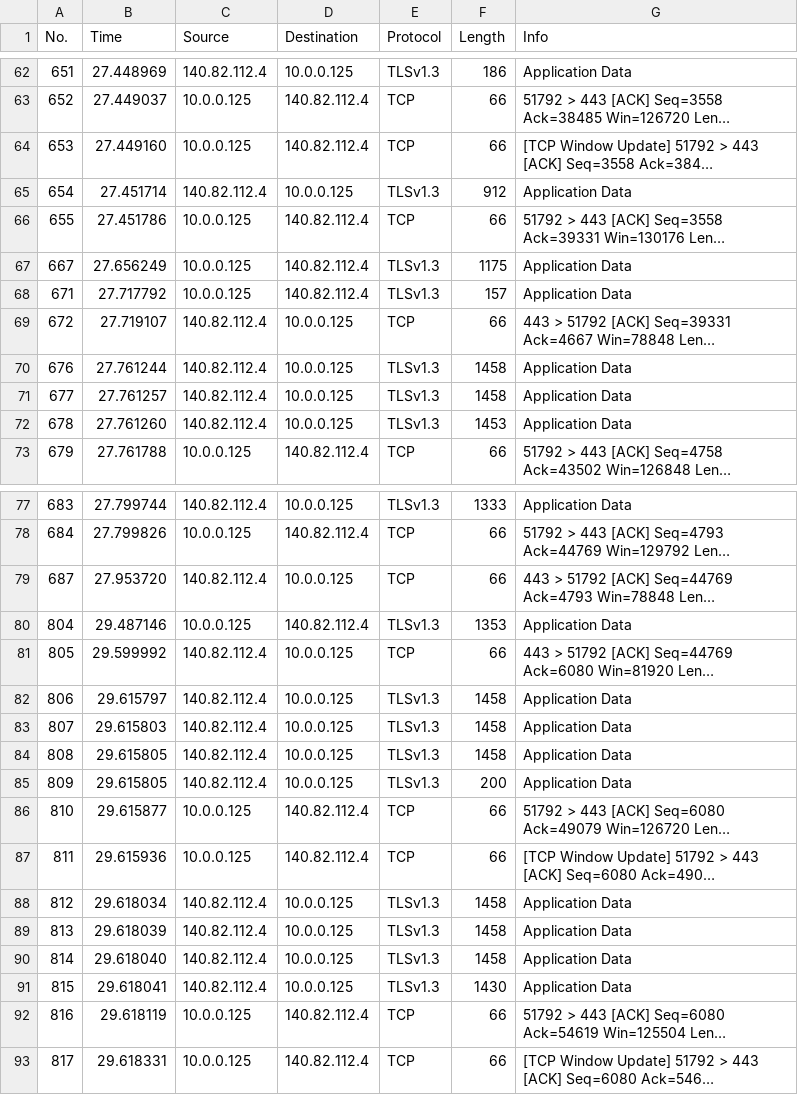
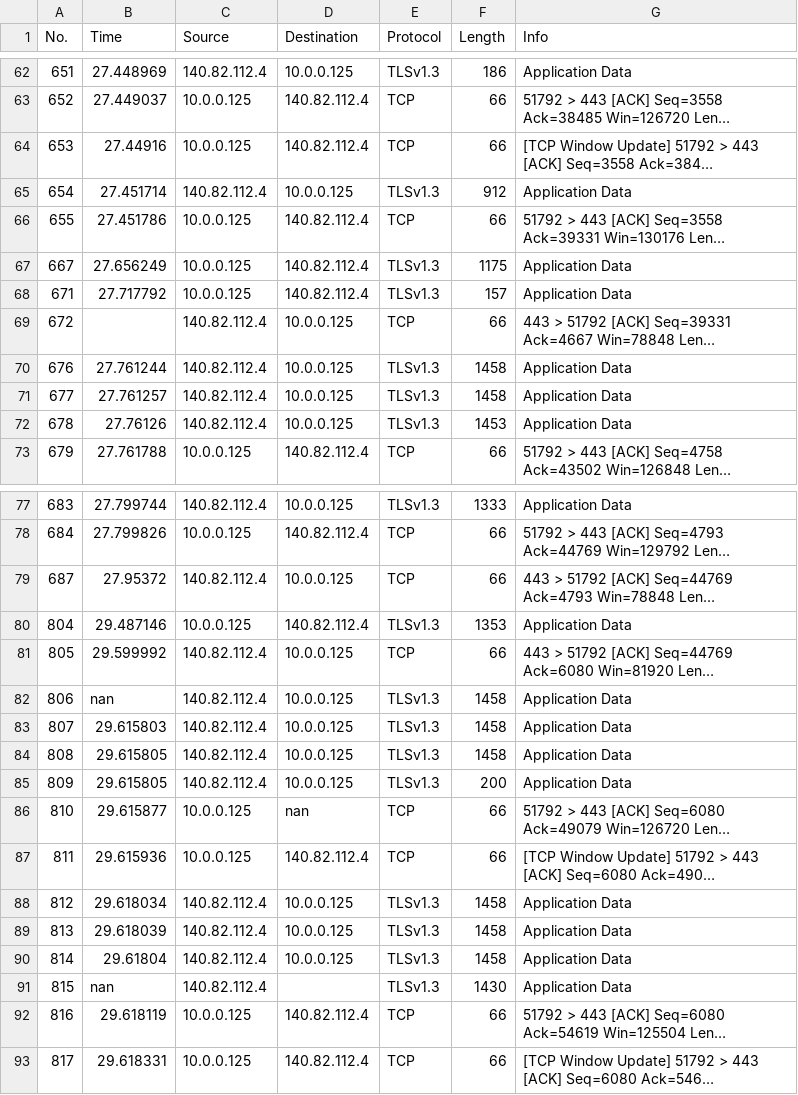
Before and after one commit to pacewasden/cs3705project, a CSV file: testdata.csv, drawn as a sheet; only a part is shown, gaps mark what is left out; long unchanged cells end in …; the diff covers the shown part only; the diff names each change by its address in the sheet, - before the commit and + after, or states it on an @@ line.

```diff
--- a/testdata.csv
+++ b/testdata.csv
-B64 (Time): 27.449160
+B64 (Time): 27.44916
-B69 (Time): 27.719107
+B69 (Time): (empty)
-B72 (Time): 27.761260
+B72 (Time): 27.76126
-B79 (Time): 27.953720
+B79 (Time): 27.95372
-B82 (Time): 29.615797
+B82 (Time): nan
-D86 (Destination): 140.82.112.4
+D86 (Destination): nan
-B90 (Time): 29.618040
+B90 (Time): 29.61804
-B91 (Time): 29.618041
+B91 (Time): nan
-D91 (Destination): 10.0.0.125
+D91 (Destination): (empty)
```
Also changed, not shown: 24 edited cells elsewhere in this file, 1 other file.
